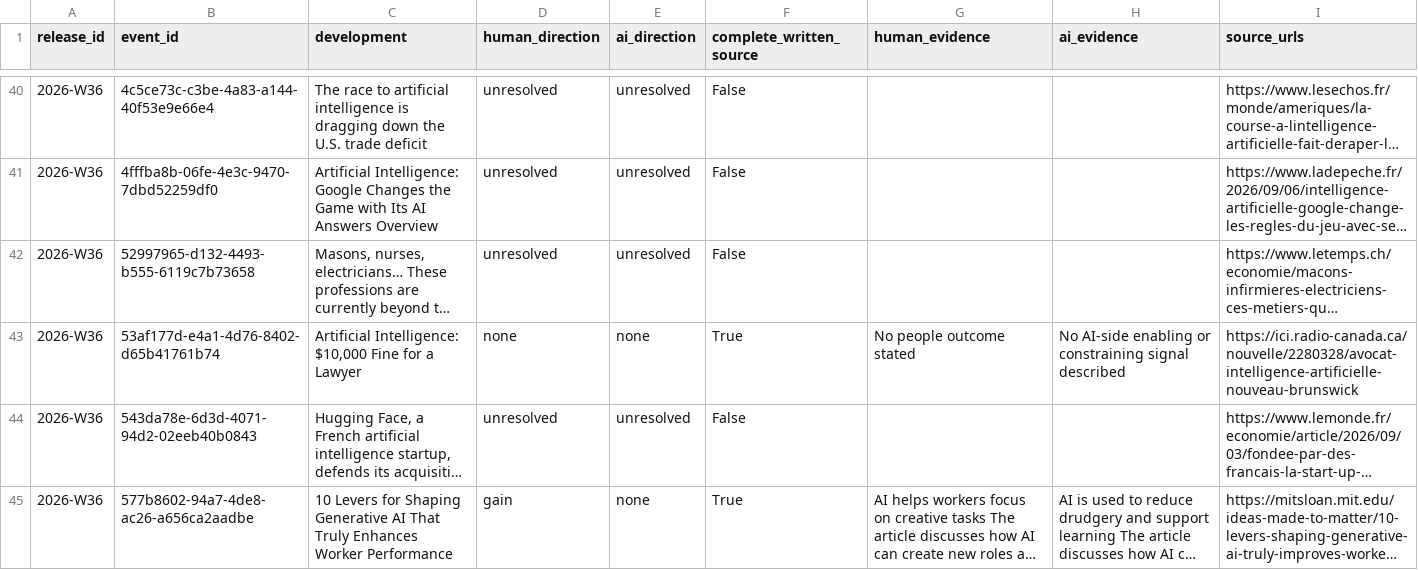
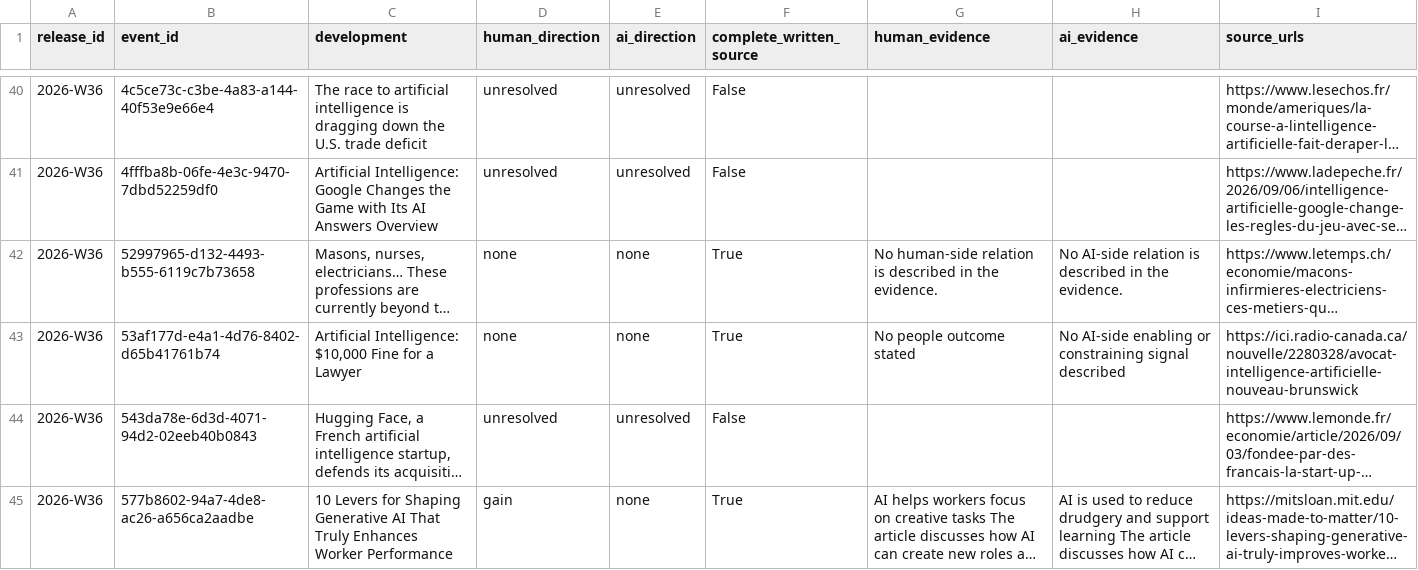
Before and after one commit to kedmahamelberg-ai/ai-empowerment-observatory, a CSV file: data/symbiosis/weekly/2026-W36.csv, drawn as a sheet; only a part is shown, gaps mark what is left out; long unchanged cells end in …; the diff covers the shown part only; the diff names each change by its address in the sheet, - before the commit and + after, or states it on an @@ line.

```diff
--- a/data/symbiosis/weekly/2026-W36.csv
+++ b/data/symbiosis/weekly/2026-W36.csv
-D42 (human_direction): unresolved
+D42 (human_direction): none
-E42 (ai_direction): unresolved
+E42 (ai_direction): none
-F42 (complete_written_source): False
+F42 (complete_written_source): True
-G42 (human_evidence): (empty)
+G42 (human_evidence): No human-side relation is described in the evidence.
-H42 (ai_evidence): (empty)
+H42 (ai_evidence): No AI-side relation is described in the evidence.
```
Also changed, not shown: 74 edited cells elsewhere in this file, 5 other files.
